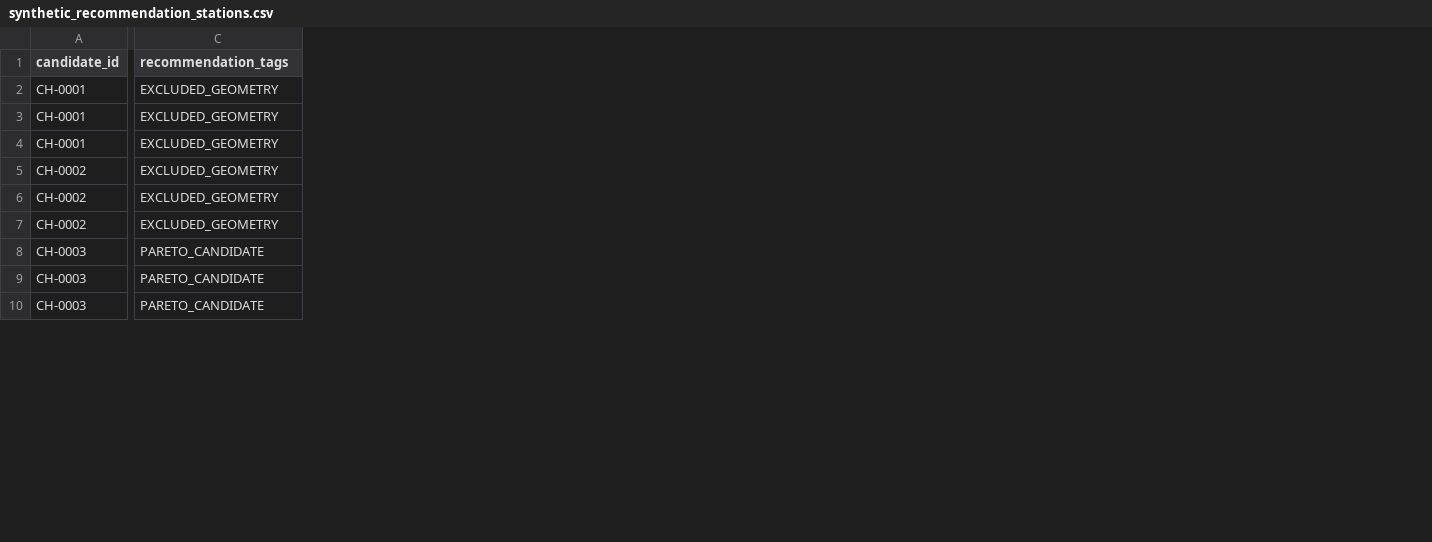
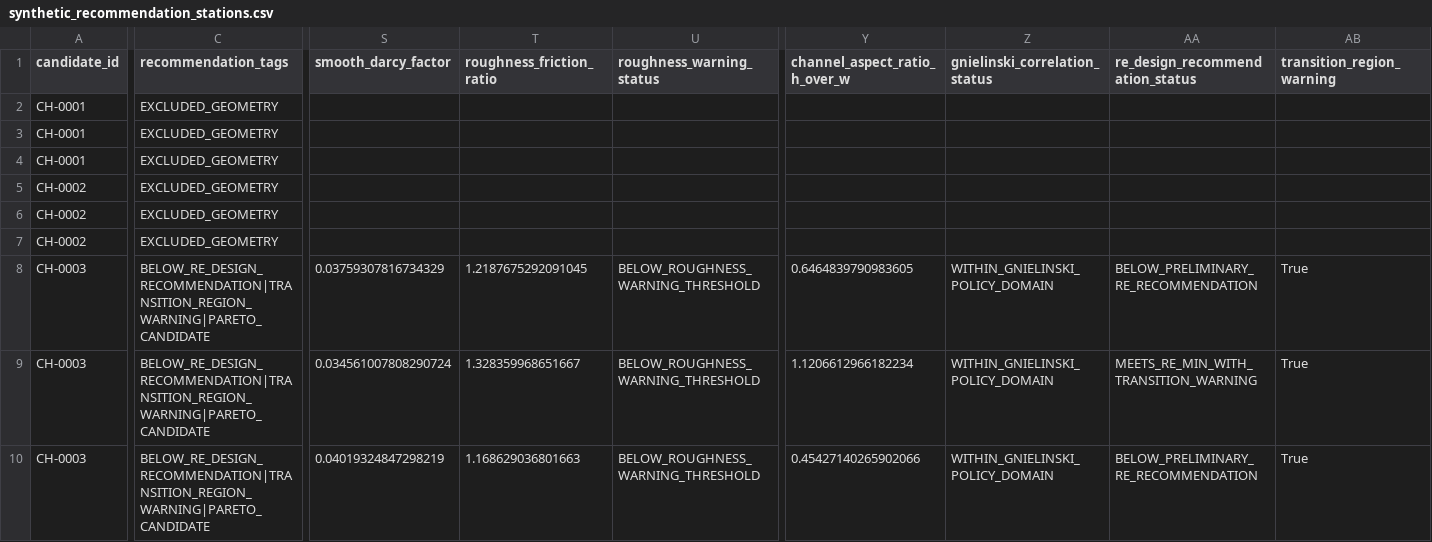
Before and after one commit to hamjaejun/SPACE-Y, a CSV file: artifacts/cooling_channel_sweep/synthetic_recommendation_stations.csv, drawn as a sheet; only a part is shown, gaps mark what is left out; the diff covers the shown part only; the diff names each change by its address in the sheet, - before the commit and + after, or states it on an @@ line.

```diff
--- a/artifacts/cooling_channel_sweep/synthetic_recommendation_stations.csv
+++ b/artifacts/cooling_channel_sweep/synthetic_recommendation_stations.csv
+column S (smooth_darcy_factor), rows 8-10: 0.03759307816734329 | 0.034561007808290724 | 0.04019324847298219
+column T (roughness_friction_ratio), rows 8-10: 1.2187675292091045 | 1.328359968651667 | 1.168629036801663
+column U (roughness_warning_status), rows 8-10: all BELOW_ROUGHNESS_WARNING_THRESHOLD
+column Y (channel_aspect_ratio_h_over_w), rows 8-10: 0.6464839790983605 | 1.1206612966182234 | 0.45427140265902066
+column Z (gnielinski_correlation_status), rows 8-10: all WITHIN_GNIELINSKI_POLICY_DOMAIN
+column AA (re_design_recommendation_status), rows 8-10: BELOW_PRELIMINARY_RE_RECOMMENDATION | MEETS_RE_MIN_WITH_TRANSITION_WARNING | BELOW_PRELIMINARY_RE_RECOMMENDATION
+column AB (transition_region_warning), rows 8-10: all True
-C8:C10 (recommendation_tags): PARETO_CANDIDATE
+C8:C10 (recommendation_tags): BELOW_RE_DESIGN_RECOMMENDATION|TRANSITION_REGION_WARNING|PARETO_CANDIDATE
```
Also changed, not shown: 12 edited cells elsewhere in this file, artifacts/cooling_channel_sweep/synthetic_axial_stations.csv, artifacts/cooling_channel_sweep/synthetic_recommendation_summary.csv, 22 other files.
